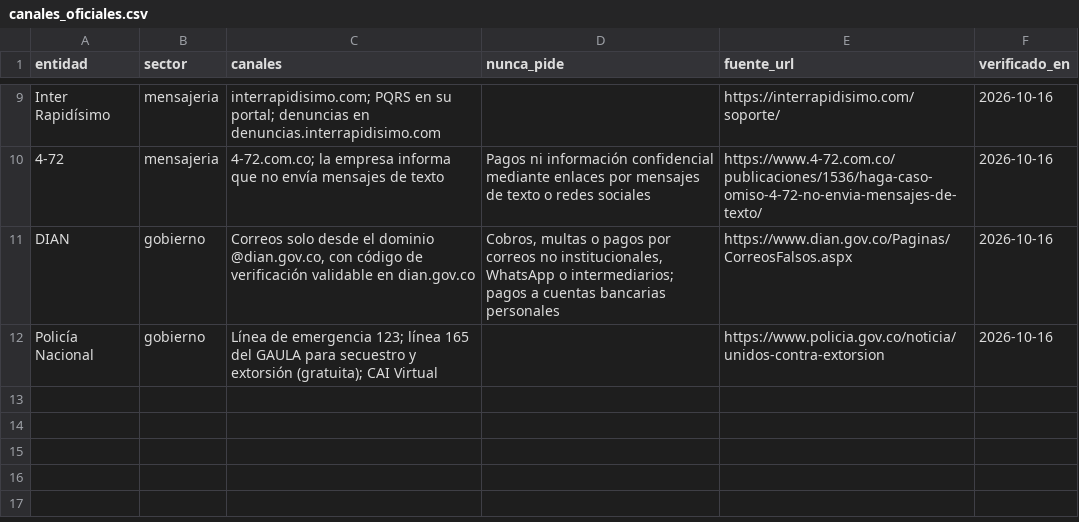
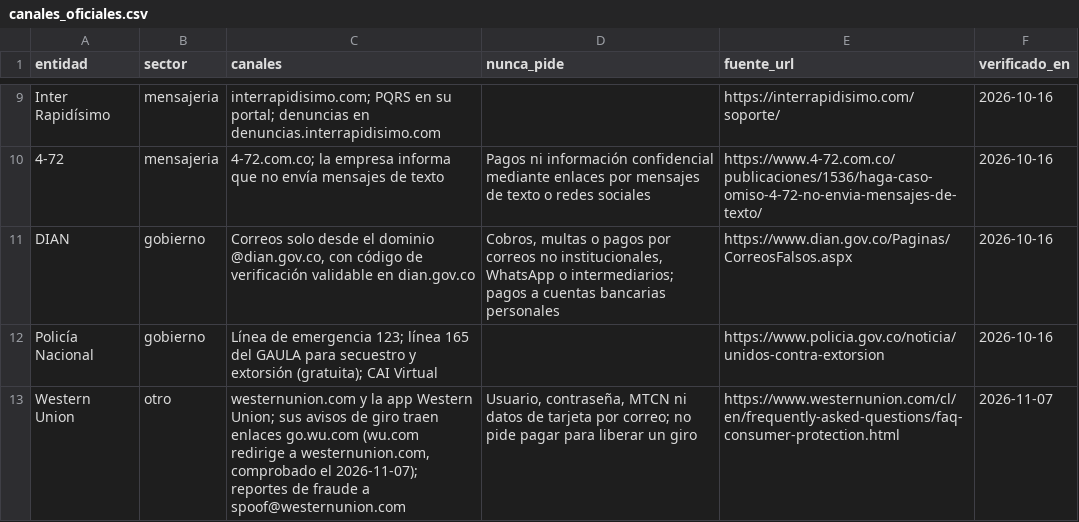
Before and after one commit to juannietocaceres/-Le-creo-, a CSV file: data/semillas/canales_oficiales.csv, drawn as a sheet; only a part is shown, gaps mark what is left out; the diff names each change by its address in the sheet, - before the commit and + after, or states it on an @@ line.

```diff
--- a/data/semillas/canales_oficiales.csv
+++ b/data/semillas/canales_oficiales.csv
+row 13: Western Union | otro | westernunion.com y la app Western Union; sus avisos de giro traen enlaces go.wu.com (wu.com redirige a westernunion.com, comprobado el 2026-11-07); reportes de fraude a spoof@westernunion.com | Usuario, contraseña, MTCN ni datos de tarjeta por correo; no pide pagar para liberar un giro | https://www.westernunion.com/cl/en/frequently-asked-questions/faq-consumer-protection.html | 2026-11-07
```
Also changed, not shown: data/semillas/dominios_oficiales.csv, 10 other files.
